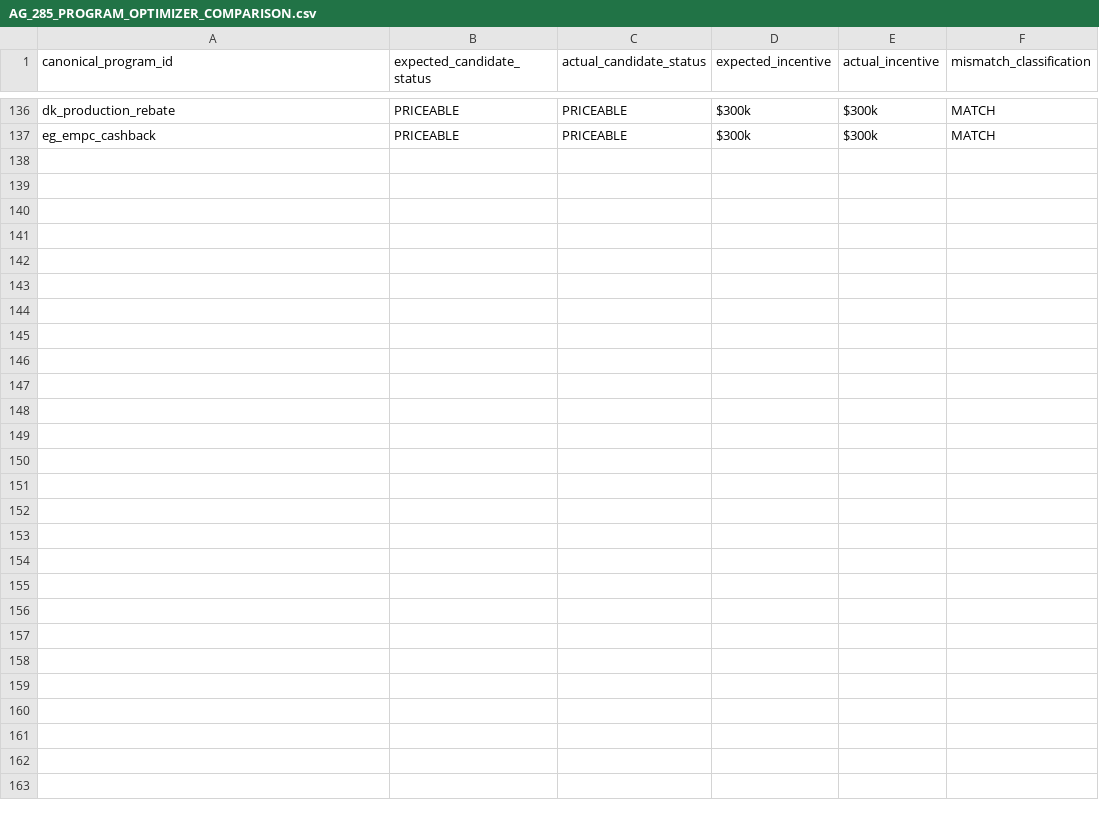
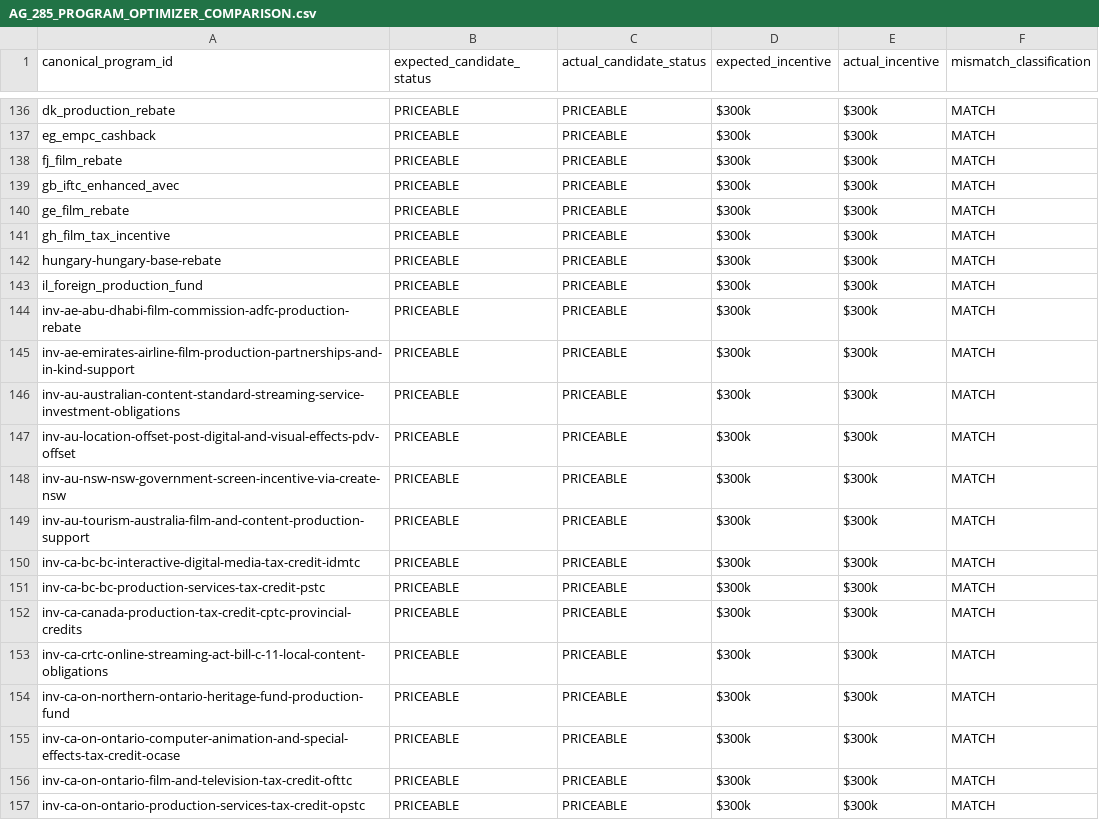
Before and after one commit to surajgohill-oss/Frametax, a CSV file: docs/validation/AG_285_PROGRAM_OPTIMIZER_COMPARISON.csv, drawn as a sheet; only a part is shown, gaps mark what is left out; the diff names each change by its address in the sheet, - before the commit and + after, or states it on an @@ line.

```diff
--- a/docs/validation/AG_285_PROGRAM_OPTIMIZER_COMPARISON.csv
+++ b/docs/validation/AG_285_PROGRAM_OPTIMIZER_COMPARISON.csv
+row 138: fj_film_rebate | PRICEABLE | PRICEABLE | $300k | $300k | MATCH
+row 139: gb_iftc_enhanced_avec | PRICEABLE | PRICEABLE | $300k | $300k | MATCH
+row 140: ge_film_rebate | PRICEABLE | PRICEABLE | $300k | $300k | MATCH
+row 141: gh_film_tax_incentive | PRICEABLE | PRICEABLE | $300k | $300k | MATCH
+row 142: hungary-hungary-base-rebate | PRICEABLE | PRICEABLE | $300k | $300k | MATCH
+row 143: il_foreign_production_fund | PRICEABLE | PRICEABLE | $300k | $300k | MATCH
+row 144: inv-ae-abu-dhabi-film-commission-adfc-production-rebate | PRICEABLE | PRICEABLE | $300k | $300k | MATCH
+row 145: inv-ae-emirates-airline-film-production-partnerships-and-in-kind-support | PRICEABLE | PRICEABLE | $300k | $300k | MATCH
+row 146: inv-au-australian-content-standard-streaming-service-investment-obligations | PRICEABLE | PRICEABLE | $300k | $300k | MATCH
+row 147: inv-au-location-offset-post-digital-and-visual-effects-pdv-offset | PRICEABLE | PRICEABLE | $300k | $300k | MATCH
+row 148: inv-au-nsw-nsw-government-screen-incentive-via-create-nsw | PRICEABLE | PRICEABLE | $300k | $300k | MATCH
+row 149: inv-au-tourism-australia-film-and-content-production-support | PRICEABLE | PRICEABLE | $300k | $300k | MATCH
+row 150: inv-ca-bc-bc-interactive-digital-media-tax-credit-idmtc | PRICEABLE | PRICEABLE | $300k | $300k | MATCH
+row 151: inv-ca-bc-bc-production-services-tax-credit-pstc | PRICEABLE | PRICEABLE | $300k | $300k | MATCH
+row 152: inv-ca-canada-production-tax-credit-cptc-provincial-credits | PRICEABLE | PRICEABLE | $300k | $300k | MATCH
+row 153: inv-ca-crtc-online-streaming-act-bill-c-11-local-content-obligations | PRICEABLE | PRICEABLE | $300k | $300k | MATCH
+row 154: inv-ca-on-northern-ontario-heritage-fund-production-fund | PRICEABLE | PRICEABLE | $300k | $300k | MATCH
+row 155: inv-ca-on-ontario-computer-animation-and-special-effects-tax-credit-ocase | PRICEABLE | PRICEABLE | $300k | $300k | MATCH
+row 156: inv-ca-on-ontario-film-and-television-tax-credit-ofttc | PRICEABLE | PRICEABLE | $300k | $300k | MATCH
+row 157: inv-ca-on-ontario-production-services-tax-credit-opstc | PRICEABLE | PRICEABLE | $300k | $300k | MATCH
```
Also changed, not shown: docs/validation/AG_285_PROGRAM_EXPECTED_ECONOMICS.csv, docs/validation/AG_285_PROGRAM_SOURCE_EVIDENCE.csv, 3 other files.
